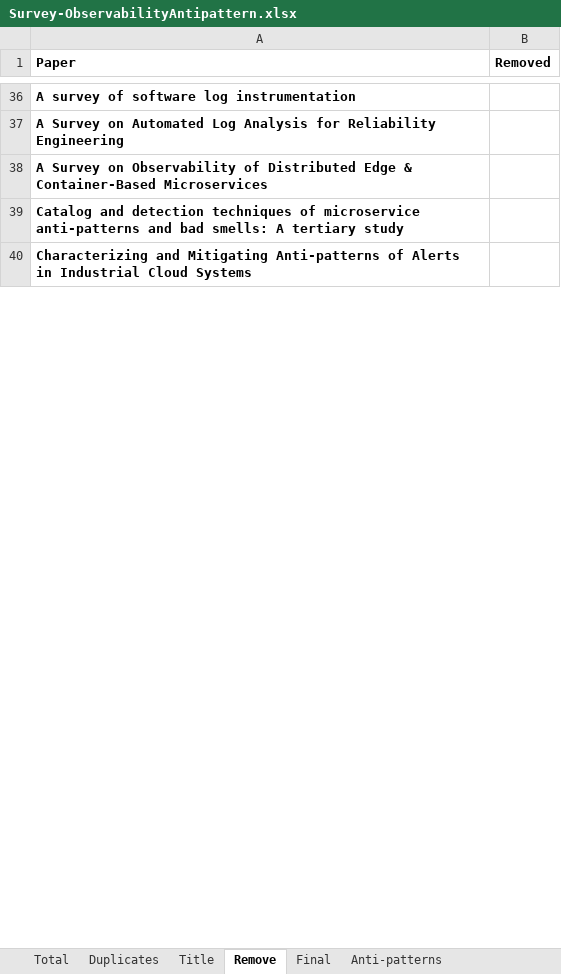
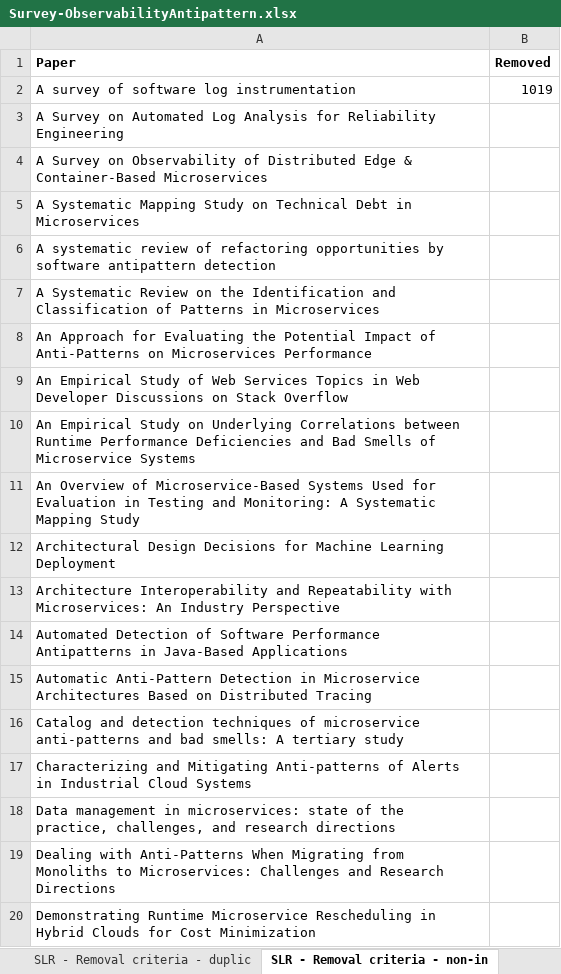
Before and after one commit to andersonalmada/sbes2025, an Excel workbook: Survey-ObservabilityAntipattern.xlsx, sheet SLR - Removal criteria - non-in, drawn as a sheet; only a part is shown, gaps mark what is left out; values as stored, in another font and other column widths than the file's, no borders; charts and pictures not drawn; addresses are those after the commit; the diff covers the shown part only; the diff names each change by its address in the sheet, - before the commit and + after, or states it on an @@ line.

```diff
--- a/Survey-ObservabilityAntipattern.xlsx (sheet SLR - Removal criteria - non-in)
+++ b/Survey-ObservabilityAntipattern.xlsx (sheet SLR - Removal criteria - non-in)
-sheet tab: Title
+sheet tab: SLR - Removal criteria - duplic
-sheet tab: Remove
+sheet tab: SLR - Removal criteria - non-in
-A2:A4 bold: on
+A2:A4 bold: off
-B2 (Removed): (empty)
+B2 (Removed): 1019
+row 5: A Systematic Mapping Study on Technical Debt in Microservices
+row 6: A systematic review of refactoring opportunities by software antipattern detection
+row 7: A Systematic Review on the Identification and Classification of Patterns in Microservices
+row 8: An Approach for Evaluating the Potential Impact of Anti-Patterns on Microservices Performance
+row 9: An Empirical Study of Web Services Topics in Web Developer Discussions on Stack Overflow
+row 10: An Empirical Study on Underlying Correlations between Runtime Performance Deficiencies and Bad Smells of Microservice Systems
+row 11: An Overview of Microservice-Based Systems Used for Evaluation in Testing and Monitoring: A Systematic Mapping Study
+row 12: Architectural Design Decisions for Machine Learning Deployment
+row 13: Architecture Interoperability and Repeatability with Microservices: An Industry Perspective
+row 14: Automated Detection of Software Performance Antipatterns in Java-Based Applications
+row 15: Automatic Anti-Pattern Detection in Microservice Architectures Based on Distributed Tracing
-A16:A17 bold: on
+A16:A17 bold: off
+row 18: Data management in microservices: state of the practice, challenges, and research directions
+row 19: Dealing with Anti-Patterns When Migrating from Monoliths to Microservices: Challenges and Research Directions
+row 20: Demonstrating Runtime Microservice Rescheduling in Hybrid Clouds for Cost Minimization
```
Also changed, not shown: 20 added rows, 34 removed rows and cell formats elsewhere in this sheet, sheet Protocol, sheet SLR - Removal criteria - duplic, sheet SLR - Total papers(not a scient, sheet Final, sheet Anti-patterns, other sheet tabs, charts or pictures.
